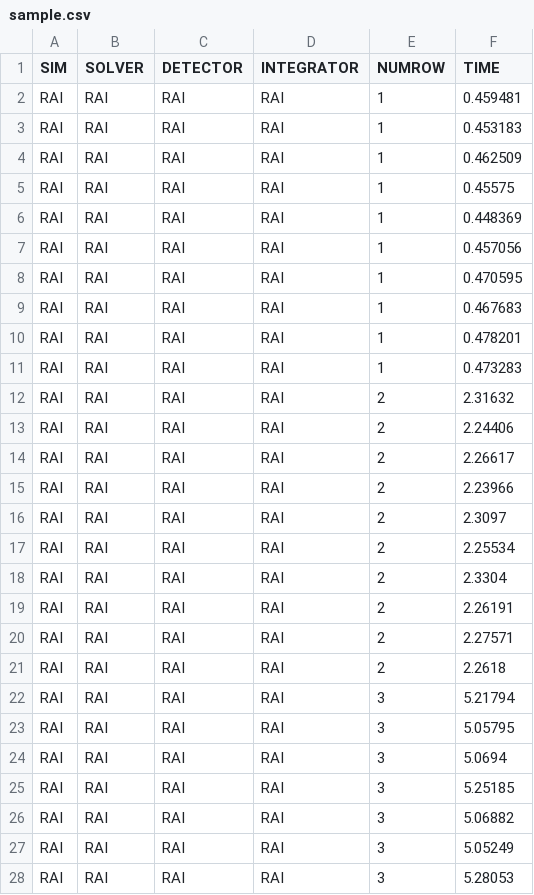
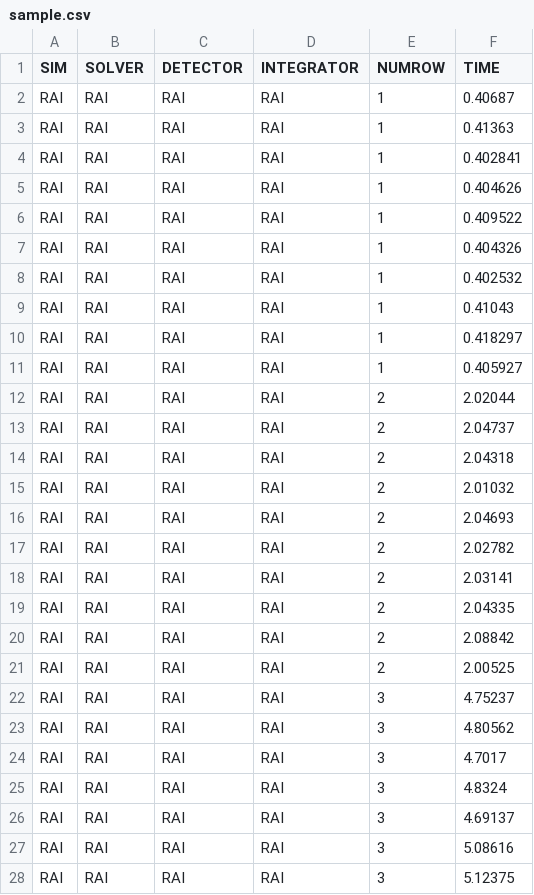
Before and after one commit to leggedrobotics/SimBenchmark, a CSV file: data/anymal-stand/sample.csv, drawn as a sheet; only a part is shown; the diff covers the shown part only.

```diff
--- a/data/anymal-stand/sample.csv
+++ b/data/anymal-stand/sample.csv
@@ -1,28 +1,28 @@
 SIM,SOLVER,DETECTOR,INTEGRATOR,NUMROW,TIME
-RAI,RAI,RAI,RAI,1,0.459481
-RAI,RAI,RAI,RAI,1,0.453183
-RAI,RAI,RAI,RAI,1,0.462509
-RAI,RAI,RAI,RAI,1,0.45575
-RAI,RAI,RAI,RAI,1,0.448369
-RAI,RAI,RAI,RAI,1,0.457056
-RAI,RAI,RAI,RAI,1,0.470595
-RAI,RAI,RAI,RAI,1,0.467683
-RAI,RAI,RAI,RAI,1,0.478201
-RAI,RAI,RAI,RAI,1,0.473283
-RAI,RAI,RAI,RAI,2,2.31632
-RAI,RAI,RAI,RAI,2,2.24406
-RAI,RAI,RAI,RAI,2,2.26617
-RAI,RAI,RAI,RAI,2,2.23966
-RAI,RAI,RAI,RAI,2,2.3097
-RAI,RAI,RAI,RAI,2,2.25534
-RAI,RAI,RAI,RAI,2,2.3304
-RAI,RAI,RAI,RAI,2,2.26191
-RAI,RAI,RAI,RAI,2,2.27571
-RAI,RAI,RAI,RAI,2,2.2618
-RAI,RAI,RAI,RAI,3,5.21794
-RAI,RAI,RAI,RAI,3,5.05795
-RAI,RAI,RAI,RAI,3,5.0694
-RAI,RAI,RAI,RAI,3,5.25185
-RAI,RAI,RAI,RAI,3,5.06882
-RAI,RAI,RAI,RAI,3,5.05249
-RAI,RAI,RAI,RAI,3,5.28053
+RAI,RAI,RAI,RAI,1,0.40687
+RAI,RAI,RAI,RAI,1,0.41363
+RAI,RAI,RAI,RAI,1,0.402841
+RAI,RAI,RAI,RAI,1,0.404626
+RAI,RAI,RAI,RAI,1,0.409522
+RAI,RAI,RAI,RAI,1,0.404326
+RAI,RAI,RAI,RAI,1,0.402532
+RAI,RAI,RAI,RAI,1,0.41043
+RAI,RAI,RAI,RAI,1,0.418297
+RAI,RAI,RAI,RAI,1,0.405927
+RAI,RAI,RAI,RAI,2,2.02044
+RAI,RAI,RAI,RAI,2,2.04737
+RAI,RAI,RAI,RAI,2,2.04318
+RAI,RAI,RAI,RAI,2,2.01032
+RAI,RAI,RAI,RAI,2,2.04693
+RAI,RAI,RAI,RAI,2,2.02782
+RAI,RAI,RAI,RAI,2,2.03141
+RAI,RAI,RAI,RAI,2,2.04335
+RAI,RAI,RAI,RAI,2,2.08842
+RAI,RAI,RAI,RAI,2,2.00525
+RAI,RAI,RAI,RAI,3,4.75237
+RAI,RAI,RAI,RAI,3,4.80562
+RAI,RAI,RAI,RAI,3,4.7017
+RAI,RAI,RAI,RAI,3,4.8324
+RAI,RAI,RAI,RAI,3,4.69137
+RAI,RAI,RAI,RAI,3,5.08616
+RAI,RAI,RAI,RAI,3,5.12375
```
Also changed, not shown: 8 edited cells elsewhere in this file, data/666-elastic/sample.csv, data/anymal-energy/sample.csv, 8 other files.
